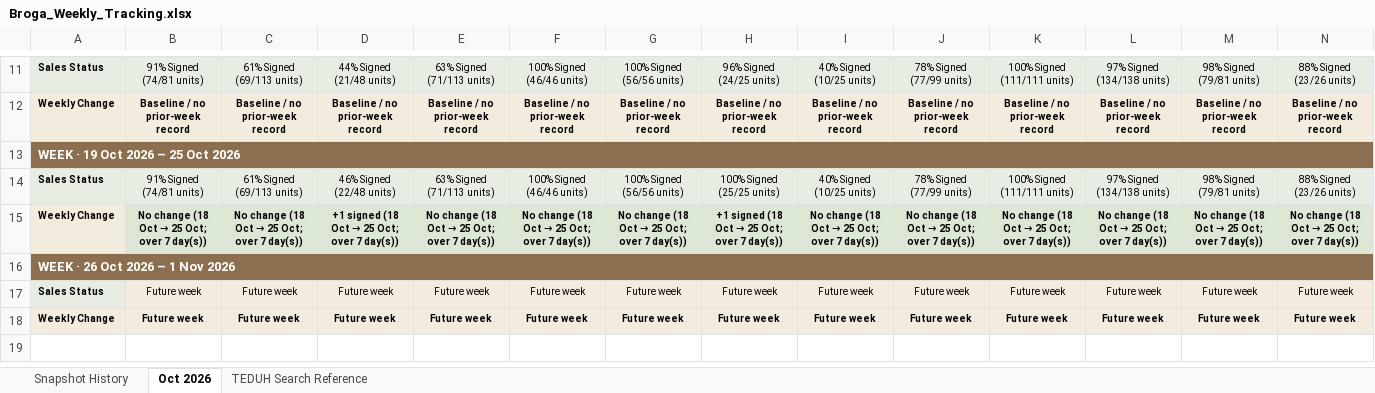
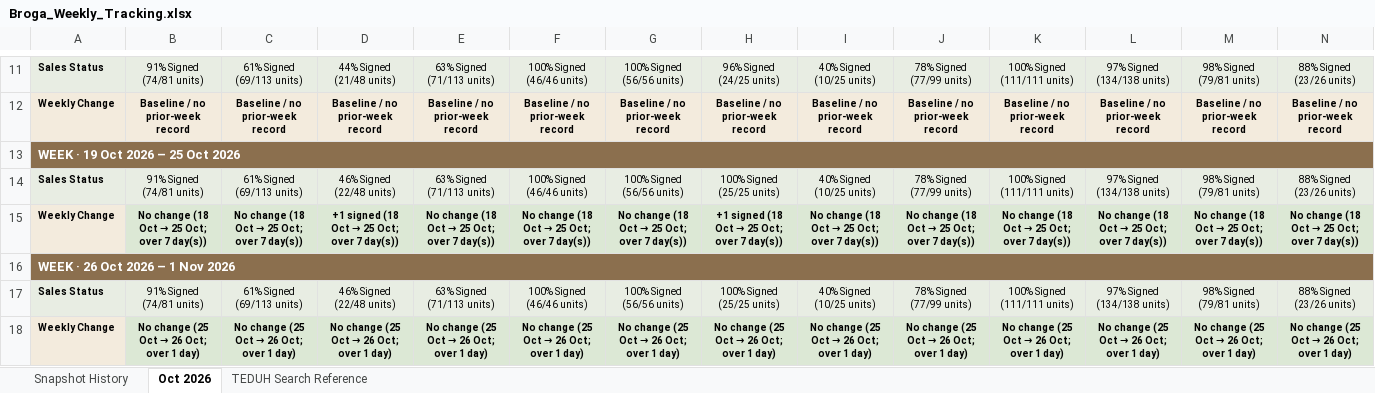
Before and after one commit to lumcy-abc/broga-competitor-sales-dashboard, an Excel workbook: Broga_Weekly_Tracking.xlsx, sheet Oct 2026, drawn as a sheet; only a part is shown, gaps mark what is left out; values as stored, in another font and other column widths than the file's, no borders; removed rows and columns are numbered as before the commit, all else as after; rows hold the shown columns only; the diff names each change by its address in the sheet, - before the commit and + after, or states it on an @@ line.

```diff
--- a/Broga_Weekly_Tracking.xlsx (sheet Oct 2026)
+++ b/Broga_Weekly_Tracking.xlsx (sheet Oct 2026)
-row 17: Sales Status | Future week | Future week | Future week | Future week | Future week | Future week | Future week | Future week | Future week | Future week | Future week | Future week | Future week
-row 18: Weekly Change | Future week | Future week | Future week | Future week | Future week | Future week | Future week | Future week | Future week | Future week | Future week | Future week | Future week
+row 17: Sales Status | 91% Signed (74/81 units) | 61% Signed (69/113 units) | 46% Signed (22/48 units) | 63% Signed (71/113 units) | 100% Signed (46/46 units) | 100% Signed (56/56 units) | 100% Signed (25/25 units) | 40% Signed (10/25 units) | 78% Signed (77/99 units) | 100% Signed (111/111 units) | 97% Signed (134/138 units) | 98% Signed (79/81 units) | 88% Signed (23/26 units)
+row 18: Weekly Change | No change (25 Oct → 26 Oct; over 1 day) | No change (25 Oct → 26 Oct; over 1 day) | No change (25 Oct → 26 Oct; over 1 day) | No change (25 Oct → 26 Oct; over 1 day) | No change (25 Oct → 26 Oct; over 1 day) | No change (25 Oct → 26 Oct; over 1 day) | No change (25 Oct → 26 Oct; over 1 day) | No change (25 Oct → 26 Oct; over 1 day) | No change (25 Oct → 26 Oct; over 1 day) | No change (25 Oct → 26 Oct; over 1 day) | No change (25 Oct → 26 Oct; over 1 day) | No change (25 Oct → 26 Oct; over 1 day) | No change (25 Oct → 26 Oct; over 1 day)
```
Also changed, not shown: sheet Snapshot History, Broga_Competitor_Sales_Analysis.xlsx, Broga_Daily_Tracking.xlsx.
